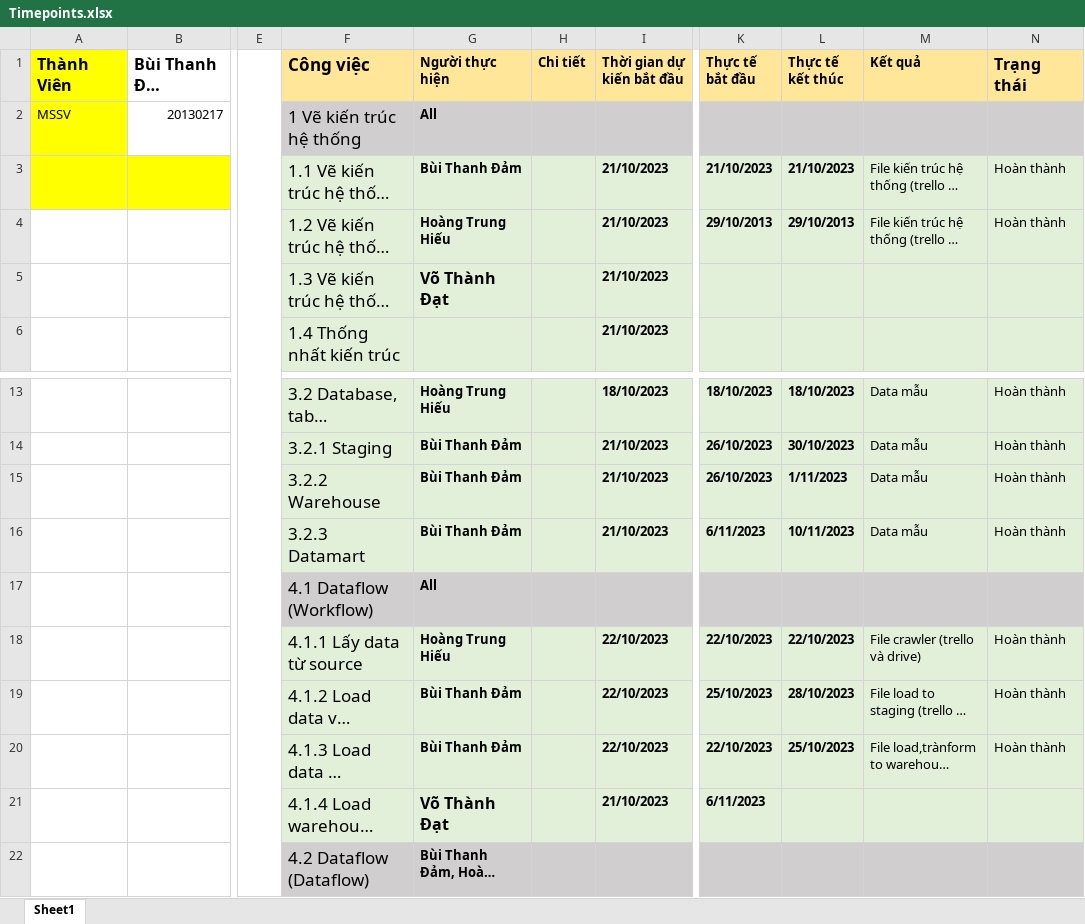
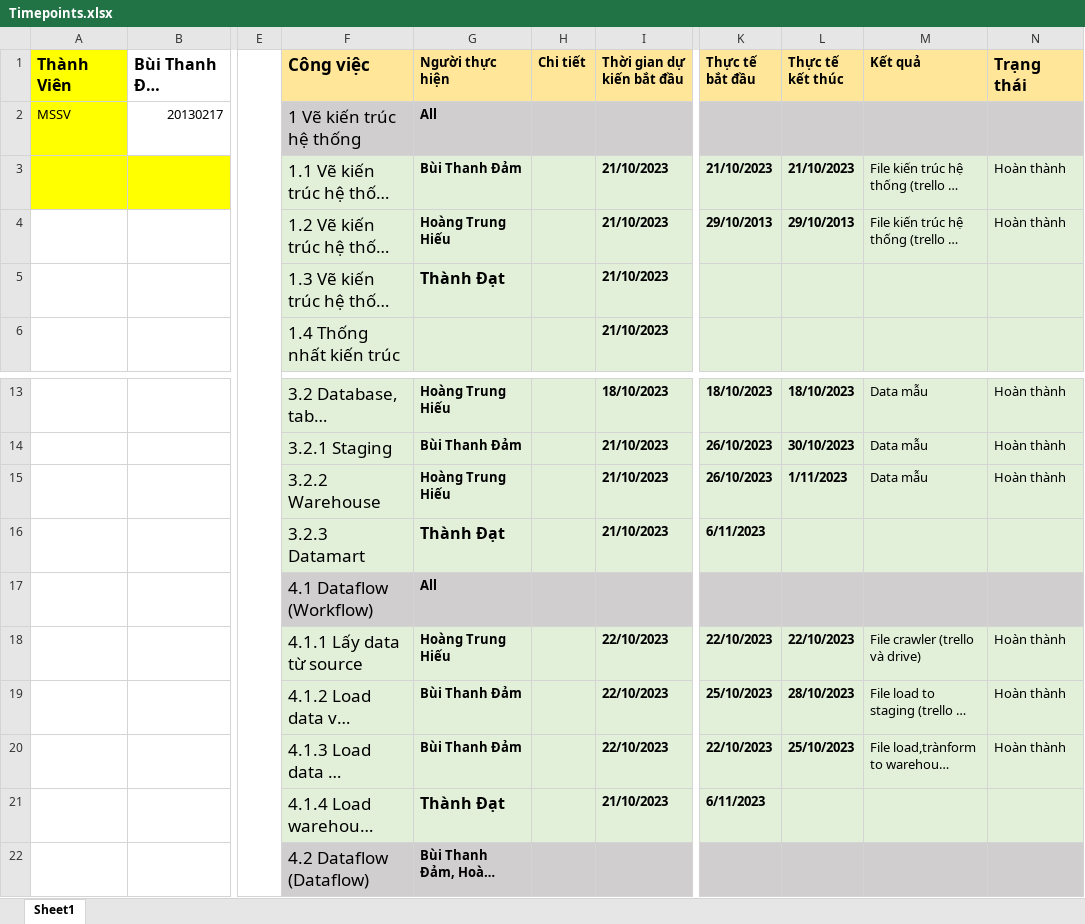
Before and after one commit to BuiThanhDam02/DW_2023_T2_Nhom9, an Excel workbook: Timepoints.xlsx, sheet Sheet1, drawn as a sheet; only a part is shown, gaps mark what is left out; long unchanged cells end in …; values as stored, in another font and other column widths than the file's, no borders; the diff names each change by its address in the sheet, - before the commit and + after, or states it on an @@ line.

Commit message:
Revert "dataflow crawler"
This reverts commit 4cbb8cb70f784926ab0627352055e7e69e5e5fbe.

```diff
--- a/Timepoints.xlsx (sheet Sheet1)
+++ b/Timepoints.xlsx (sheet Sheet1)
-G5 (Người thực hiện): Võ Thành Đạt
+G5 (Người thực hiện): Thành Đạt
-G15 (Người thực hiện): Bùi Thanh Đảm
+G15 (Người thực hiện): Hoàng Trung Hiếu
-G16 (Người thực hiện): Bùi Thanh Đảm
+G16 (Người thực hiện): Thành Đạt
@@ G16 text size: larger @@
-L16 (Thực tế kết thúc): 10/11/2023
+L16 (Thực tế kết thúc): (empty)
-M16 (Kết quả): Data mẫu
+M16 (Kết quả): (empty)
-N16 (Trạng thái): Hoàn thành
+N16 (Trạng thái): (empty)
-G21 (Người thực hiện): Võ Thành Đạt
+G21 (Người thực hiện): Thành Đạt
```
